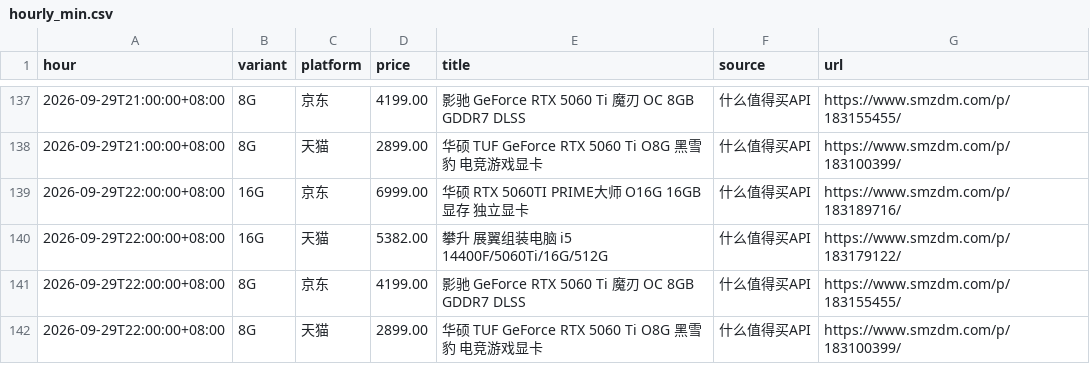
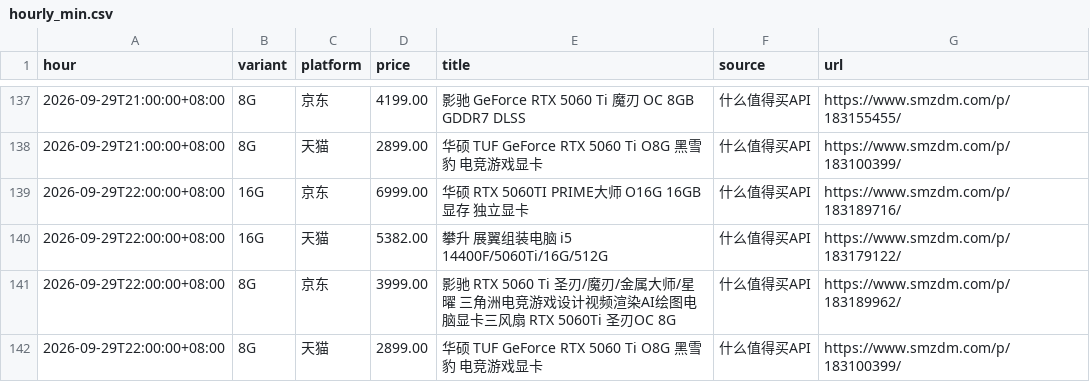
Before and after one commit to skk15857411020/5060TI, a CSV file: docs/hourly_min.csv, drawn as a sheet; only a part is shown, gaps mark what is left out.

```diff
--- a/docs/hourly_min.csv
+++ b/docs/hourly_min.csv
@@ -140,3 +140,3 @@ hour,variant,platform,price,title,source,url
 2026-09-29T22:00:00+08:00,16G,天猫,5382.00,攀升 展翼组装电脑 i5 14400F/5060Ti/16G/512G,什么值得买API,https://www.smzdm.com/p/183179122/
-2026-09-29T22:00:00+08:00,8G,京东,4199.00,影驰 GeForce RTX 5060 Ti 魔刃 OC 8GB GDDR7 DLSS,什么值得买API,https://www.smzdm.com/p/183155455/
+2026-09-29T22:00:00+08:00,8G,京东,3999.00,影驰 RTX 5060 Ti 圣刃/魔刃/金属大师/星曜 三角洲电竞游戏设计视频渲染AI绘图电脑显卡三风扇 RTX 5060Ti 圣刃OC 8G,什么值得买API,https://www.smzdm.com/p/183189962/
 2026-09-29T22:00:00+08:00,8G,天猫,2899.00,华硕 TUF GeForce RTX 5060 Ti O8G 黑雪豹 电竞游戏显卡,什么值得买API,https://www.smzdm.com/p/183100399/
```
Also changed, not shown: 2 other files.
